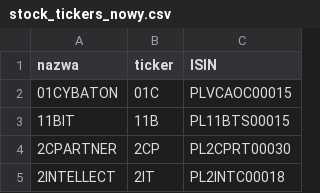
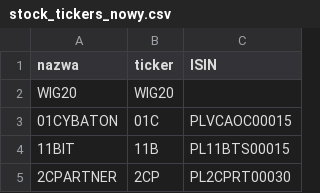
Before and after one commit to lStrachanowski/stocks, a CSV file: stock_tickers_nowy.csv, drawn as a sheet; only a part is shown; the shorter side is filled out with more unchanged rows.

Commit message:
deleting indexes files added to unzip_file function, added condition to stock_data function

```diff
--- a/stock_tickers_nowy.csv
+++ b/stock_tickers_nowy.csv
@@ -1,2 +1,3 @@
 nazwa;ticker;ISIN
+WIG20;WIG20;
 01CYBATON;01C;PLVCAOC00015
```
Also changed, not shown: 5 other files.
